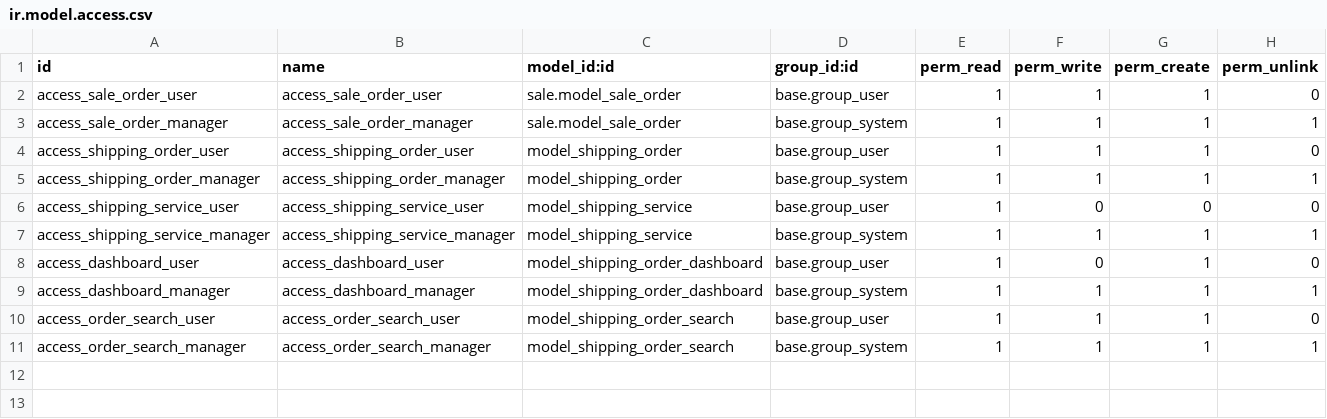
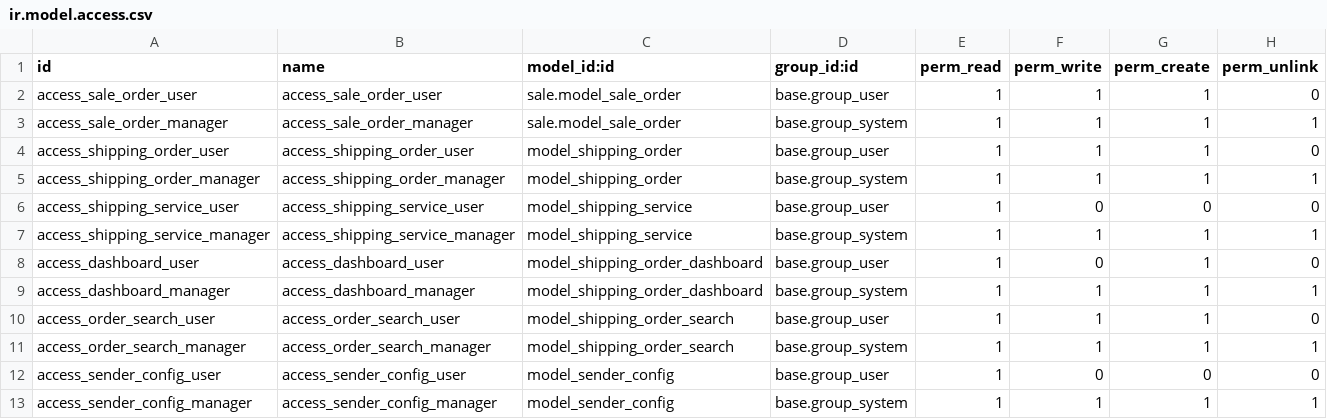
Before and after one commit to truongggdevvv203/hdi_odoo, a CSV file: hdi_express_sale/security/ir.model.access.csv, drawn as a sheet; the diff names each change by its address in the sheet, - before the commit and + after, or states it on an @@ line.

Commit message:
Add sender configuration model, views, and access rights

```diff
--- a/hdi_express_sale/security/ir.model.access.csv
+++ b/hdi_express_sale/security/ir.model.access.csv
+row 12: access_sender_config_user | access_sender_config_user | model_sender_config | base.group_user | 1 | 0 | 0 | 0
+row 13: access_sender_config_manager | access_sender_config_manager | model_sender_config | base.group_system | 1 | 1 | 1 | 1
```
Also changed, not shown: 5 other files.
